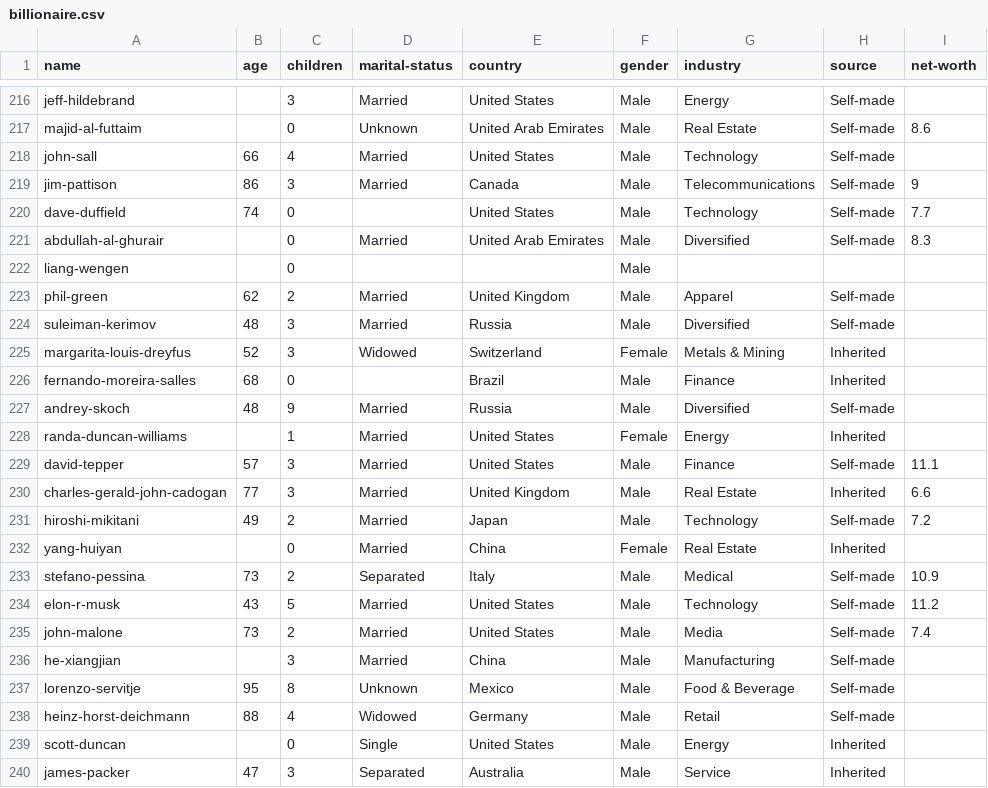
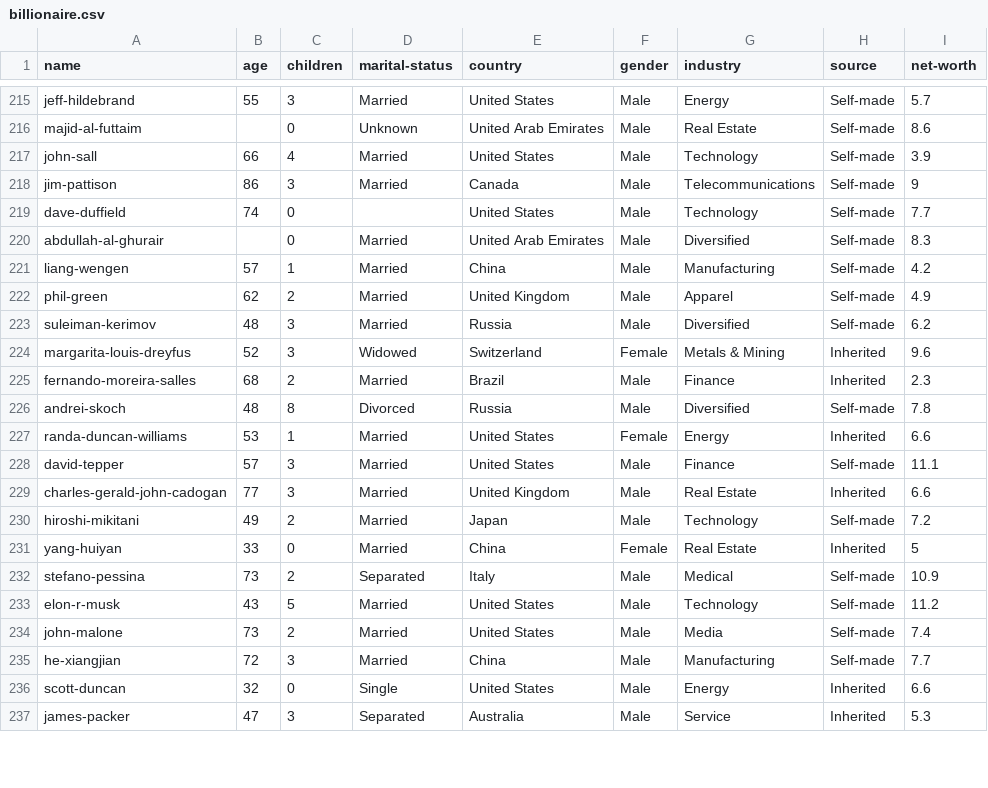
Before and after one commit to civisanalytics/potato, a CSV file: data/billion/billionaire.csv, drawn as a sheet; only a part is shown, gaps mark what is left out; removed rows and columns are numbered as before the commit, all else as after; the diff covers the shown part only; the diff names each change by its address in the sheet, - before the commit and + after, or states it on an @@ line.

```diff
--- a/data/billion/billionaire.csv
+++ b/data/billion/billionaire.csv
-B215 (age): (empty)
+B215 (age): 55
-I215 (net-worth): (empty)
+I215 (net-worth): 5.7
-I217 (net-worth): (empty)
+I217 (net-worth): 3.9
-B221 (age): (empty)
+B221 (age): 57
-C221 (children): 0
+C221 (children): 1
-D221 (marital-status): (empty)
+D221 (marital-status): Married
-E221 (country): (empty)
+E221 (country): China
-G221 (industry): (empty)
+G221 (industry): Manufacturing
-H221 (source): (empty)
+H221 (source): Self-made
-I221 (net-worth): (empty)
+I221 (net-worth): 4.2
-I222 (net-worth): (empty)
+I222 (net-worth): 4.9
-I223 (net-worth): (empty)
+I223 (net-worth): 6.2
-I224 (net-worth): (empty)
+I224 (net-worth): 9.6
-C225 (children): 0
+C225 (children): 2
-D225 (marital-status): (empty)
+D225 (marital-status): Married
-I225 (net-worth): (empty)
+I225 (net-worth): 2.3
-A226 (name): andrey-skoch
+A226 (name): andrei-skoch
-C226 (children): 9
+C226 (children): 8
-D226 (marital-status): Married
+D226 (marital-status): Divorced
-I226 (net-worth): (empty)
+I226 (net-worth): 7.8
-B227 (age): (empty)
+B227 (age): 53
-I227 (net-worth): (empty)
+I227 (net-worth): 6.6
-B231 (age): (empty)
+B231 (age): 33
-I231 (net-worth): (empty)
+I231 (net-worth): 5
-B235 (age): (empty)
+B235 (age): 72
-I235 (net-worth): (empty)
+I235 (net-worth): 7.7
-row 237: lorenzo-servitje | 95 | 8 | Unknown | Mexico | Male | Food & Beverage | Self-made
-row 238: heinz-horst-deichmann | 88 | 4 | Widowed | Germany | Male | Retail | Self-made
-B236 (age): (empty)
+B236 (age): 32
-I236 (net-worth): (empty)
+I236 (net-worth): 6.6
-I237 (net-worth): (empty)
+I237 (net-worth): 5.3
```
Also changed, not shown: 5 removed rows and 67 edited cells elsewhere in this file, 1 other file.
